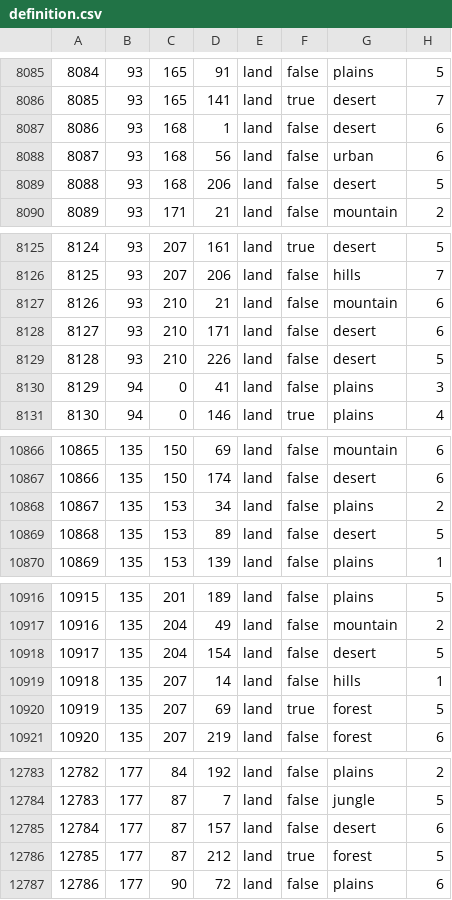
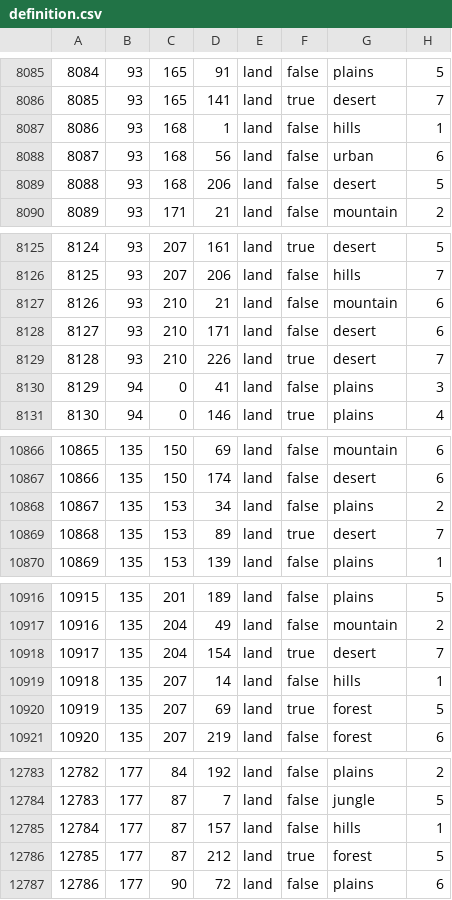
Before and after one commit to FilippGreatNot/CollabWorld1, a CSV file: map/definition.csv, drawn as a sheet; only a part is shown, gaps mark what is left out; the diff covers the shown part only.

```diff
--- a/map/definition.csv
+++ b/map/definition.csv
@@ -8086,3 +8086,3 @@
 8085;93;165;141;land;true;desert;7
-8086;93;168;1;land;false;desert;6
+8086;93;168;1;land;false;hills;1
 8087;93;168;56;land;false;urban;6
@@ -8128,3 +8128,3 @@
 8127;93;210;171;land;false;desert;6
-8128;93;210;226;land;false;desert;5
+8128;93;210;226;land;true;desert;7
 8129;94;0;41;land;false;plains;3
@@ -10868,3 +10868,3 @@
 10867;135;153;34;land;false;plains;2
-10868;135;153;89;land;false;desert;5
+10868;135;153;89;land;true;desert;7
 10869;135;153;139;land;false;plains;1
@@ -10917,3 +10917,3 @@
 10916;135;204;49;land;false;mountain;2
-10917;135;204;154;land;false;desert;5
+10917;135;204;154;land;true;desert;7
 10918;135;207;14;land;false;hills;1
@@ -12784,3 +12784,3 @@
 12783;177;87;7;land;false;jungle;5
-12784;177;87;157;land;false;desert;6
+12784;177;87;157;land;false;hills;1
 12785;177;87;212;land;true;forest;5
```
Also changed, not shown: 3 added rows and 10 edited cells elsewhere in this file, map/adjacencies.csv, 58 other files.
